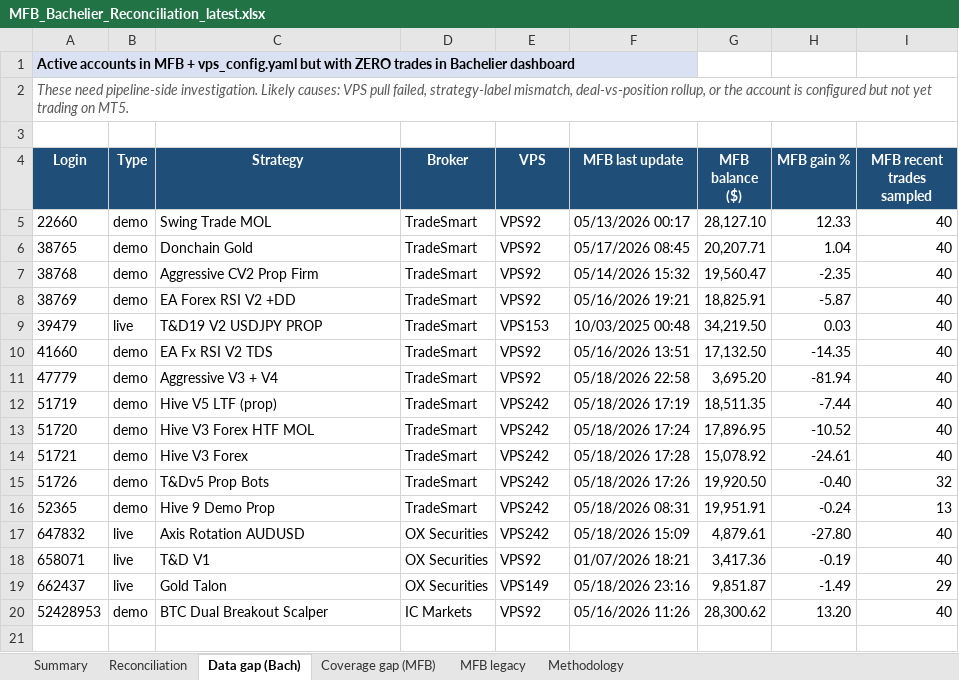
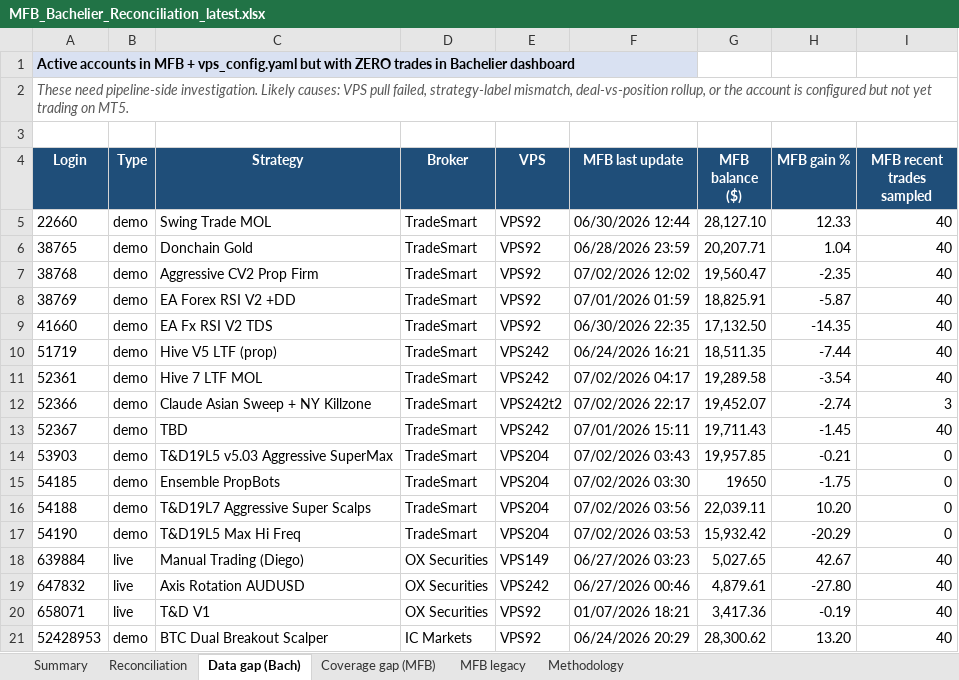
Before and after one commit to TheCryptocrat/bachelier-dashboards, an Excel workbook: MFB_Bachelier_Reconciliation_latest.xlsx, sheet Data gap (Bach), drawn as a sheet; values as stored, in another font and other column widths than the file's, no borders; removed rows and columns are numbered as before the commit, all else as after; the diff names each change by its address in the sheet, - before the commit and + after, or states it on an @@ line.

```diff
--- a/MFB_Bachelier_Reconciliation_latest.xlsx (sheet Data gap (Bach))
+++ b/MFB_Bachelier_Reconciliation_latest.xlsx (sheet Data gap (Bach))
-F5 (MFB last update): 05/13/2026 00:17
+F5 (MFB last update): 06/30/2026 12:44
-F6 (MFB last update): 05/17/2026 08:45
+F6 (MFB last update): 06/28/2026 23:59
-F7 (MFB last update): 05/14/2026 15:32
+F7 (MFB last update): 07/02/2026 12:02
-F8 (MFB last update): 05/16/2026 19:21
+F8 (MFB last update): 07/01/2026 01:59
-row 9: 39479 | live | T&D19 V2 USDJPY PROP | TradeSmart | VPS153 | 10/03/2025 00:48 | 34,219.50 | 0.03 | 40
-F9 (MFB last update): 05/16/2026 13:51
+F9 (MFB last update): 06/30/2026 22:35
-row 11: 47779 | demo | Aggressive V3 + V4 | TradeSmart | VPS92 | 05/18/2026 22:58 | 3,695.20 | -81.94 | 40
-F10 (MFB last update): 05/18/2026 17:19
+F10 (MFB last update): 06/24/2026 16:21
-A11 (Login): 51720
+A11 (Login): 52361
-C11 (Strategy): Hive V3 Forex HTF MOL
+C11 (Strategy): Hive 7 LTF MOL
-F11 (MFB last update): 05/18/2026 17:24
+F11 (MFB last update): 07/02/2026 04:17
-G11 (MFB balance ($)): 17,896.95
+G11 (MFB balance ($)): 19,289.58
-H11 (MFB gain %): -10.52
+H11 (MFB gain %): -3.54
-row 14: 51721 | demo | Hive V3 Forex | TradeSmart | VPS242 | 05/18/2026 17:28 | 15,078.92 | -24.61 | 40
-row 15: 51726 | demo | T&Dv5 Prop Bots | TradeSmart | VPS242 | 05/18/2026 17:26 | 19,920.50 | -0.40 | 32
-row 16: 52365 | demo | Hive 9 Demo Prop | TradeSmart | VPS242 | 05/18/2026 08:31 | 19,951.91 | -0.24 | 13
+row 12: 52366 | demo | Claude Asian Sweep + NY Killzone | TradeSmart | VPS242t2 | 07/02/2026 22:17 | 19,452.07 | -2.74 | 3
+row 13: 52367 | demo | TBD | TradeSmart | VPS242 | 07/01/2026 15:11 | 19,711.43 | -1.45 | 40
+row 14: 53903 | demo | T&D19L5 v5.03 Aggressive SuperMax | TradeSmart | VPS204 | 07/02/2026 03:43 | 19,957.85 | -0.21 | 0
+row 15: 54185 | demo | Ensemble PropBots | TradeSmart | VPS204 | 07/02/2026 03:30 | 19650 | -1.75 | 0
+row 16: 54188 | demo | T&D19L7 Aggressive Super Scalps | TradeSmart | VPS204 | 07/02/2026 03:56 | 22,039.11 | 10.20 | 0
+row 17: 54190 | demo | T&D19L5 Max Hi Freq | TradeSmart | VPS204 | 07/02/2026 03:53 | 15,932.42 | -20.29 | 0
+row 18: 639884 | live | Manual Trading (Diego) | OX Securities | VPS149 | 06/27/2026 03:23 | 5,027.65 | 42.67 | 40
-F19 (MFB last update): 05/18/2026 15:09
+F19 (MFB last update): 06/27/2026 00:46
-row 19: 662437 | live | Gold Talon | OX Securities | VPS149 | 05/18/2026 23:16 | 9,851.87 | -1.49 | 29
-F21 (MFB last update): 05/16/2026 11:26
+F21 (MFB last update): 06/24/2026 20:29
```
Also changed, not shown: sheet Reconciliation, sheet Coverage gap (MFB), sheet MFB legacy, sheet Methodology, sheet Summary, 4 other files.
